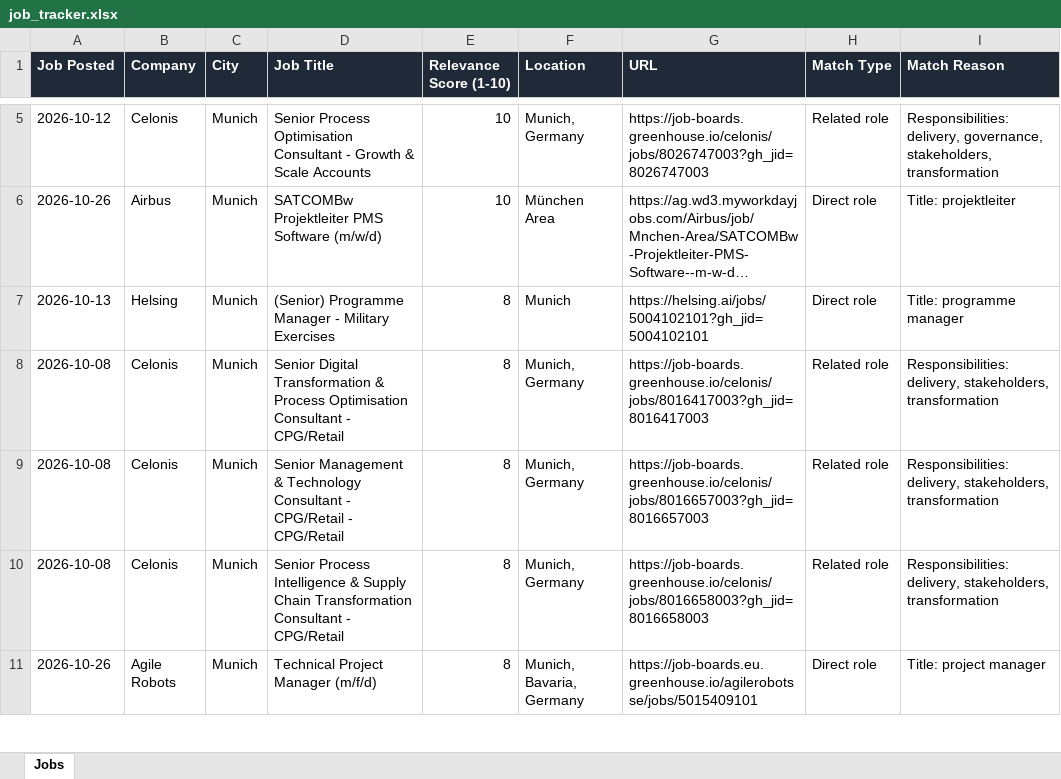
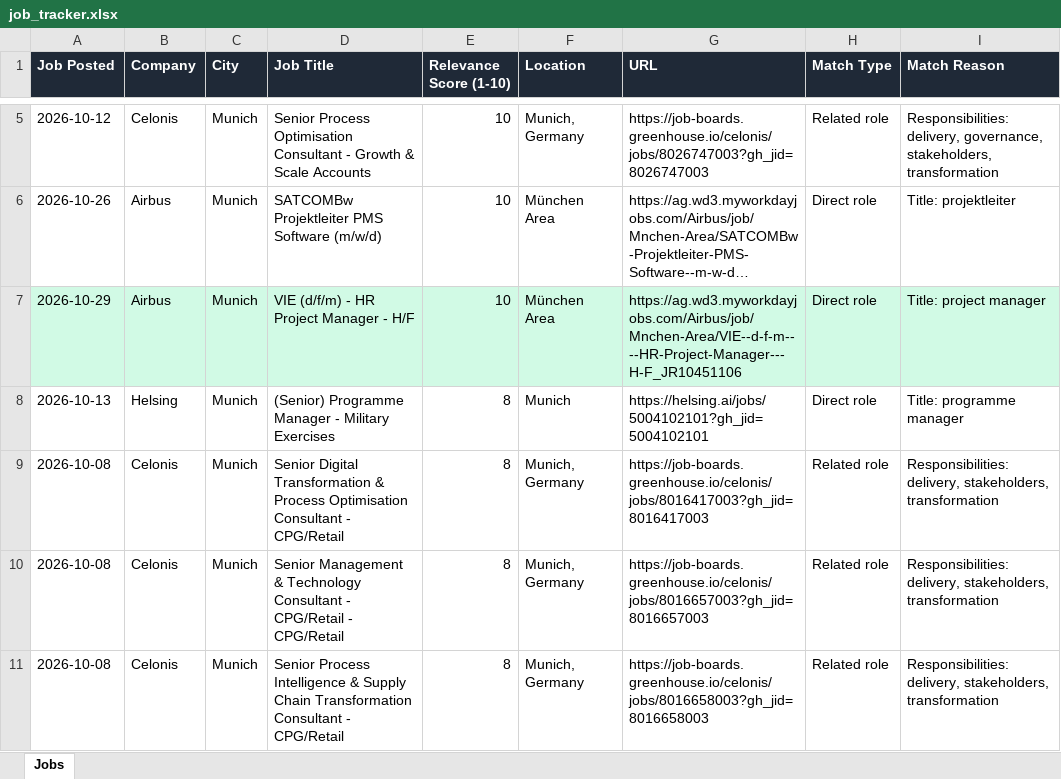
Before and after one commit to ifeellikeadev/Trackernew, an Excel workbook: data/job_tracker.xlsx, sheet Jobs, drawn as a sheet; only a part is shown, gaps mark what is left out; the shorter side is filled out with more unchanged rows; long unchanged cells end in …; values as stored, in another font and other column widths than the file's, no borders; the diff names each change by its address in the sheet, - before the commit and + after, or states it on an @@ line.

```diff
--- a/data/job_tracker.xlsx (sheet Jobs)
+++ b/data/job_tracker.xlsx (sheet Jobs)
+row 7: 2026-10-29 | Airbus | Munich | VIE (d/f/m) - HR Project Manager - H/F | 10 | München Area | https://ag.wd3.myworkdayjobs.com/Airbus/job/Mnchen-Area/VIE--d-f-m----HR-Project-Manager---H-F_JR10451106 | Direct role | Title: project manager
```
Also changed, not shown: 2 other files.
